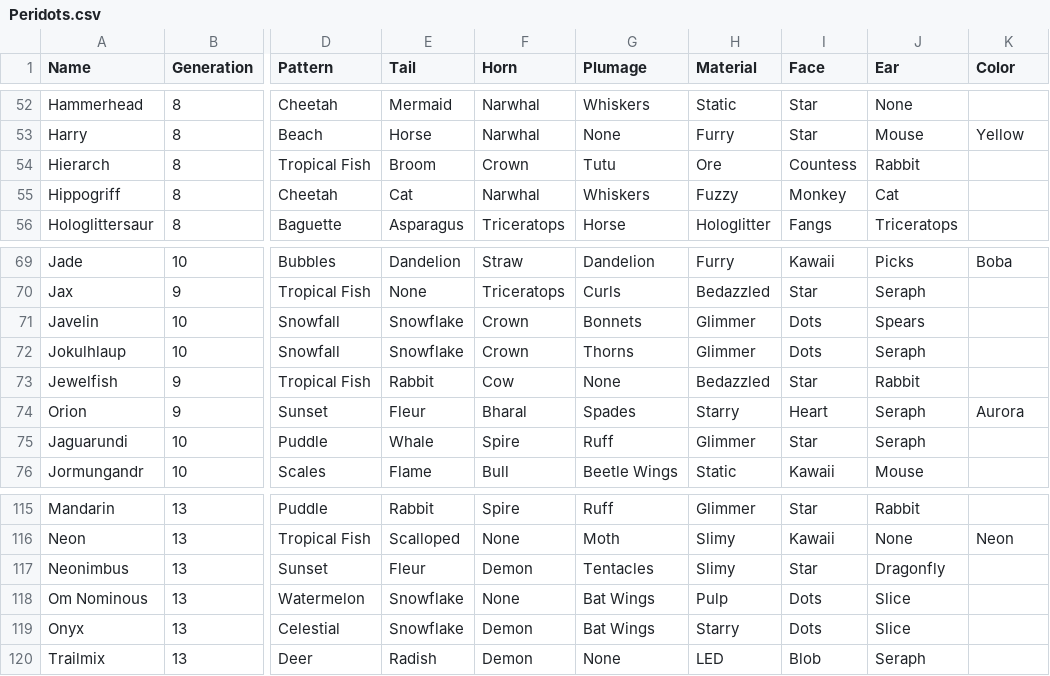
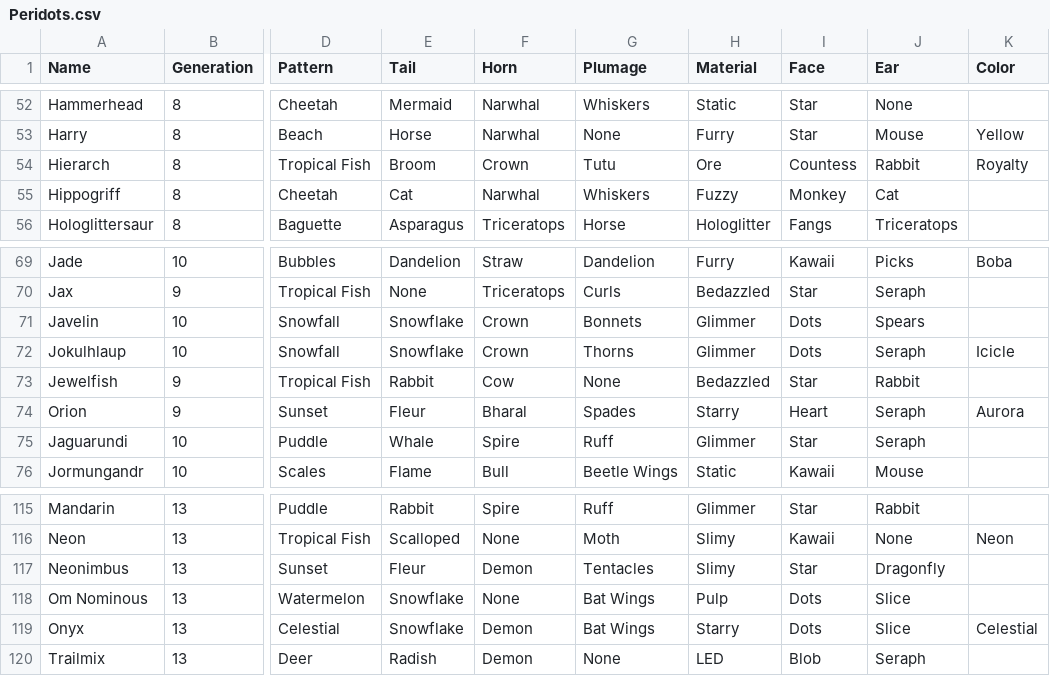
Before and after one commit to g1ddy/PeridotArchetypeFinder, a CSV file: assets/Peridots.csv, drawn as a sheet; only a part is shown, gaps mark what is left out; the diff names each change by its address in the sheet, - before the commit and + after, or states it on an @@ line.

Commit message:
fix color requirements

```diff
--- a/assets/Peridots.csv
+++ b/assets/Peridots.csv
-K54 (Color): (empty)
+K54 (Color): Royalty
-K72 (Color): (empty)
+K72 (Color): Icicle
-K119 (Color): (empty)
+K119 (Color): Celestial
```
